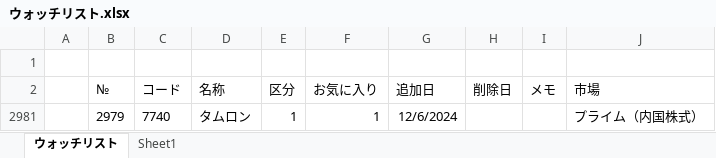
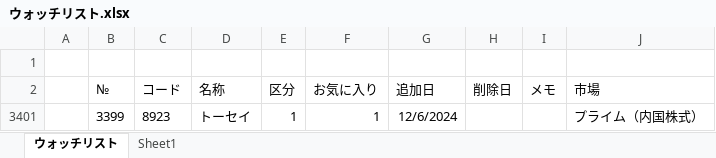
Before and after one commit to sadac23/OptimalTraderDraft, an Excel workbook: ConsoleApp1/Doc/ウォッチリスト.xlsx, sheet ウォッチリスト, drawn as a sheet; values as stored, in another font and other column widths than the file's, no borders; conditional formats not drawn; addresses are those after the commit; the diff names each change by its address in the sheet, - before the commit and + after, or states it on an @@ line.

```diff
--- a/ConsoleApp1/Doc/ウォッチリスト.xlsx (sheet ウォッチリスト)
+++ b/ConsoleApp1/Doc/ウォッチリスト.xlsx (sheet ウォッチリスト)
-B3401 (№): 2979
+B3401 (№): 3399
-C3401 (コード): 7740
+C3401 (コード): 8923
-D3401 (名称): タムロン
+D3401 (名称): トーセイ
```
Also changed, not shown: formulas that keep their value, hidden cells, 4 other files.
